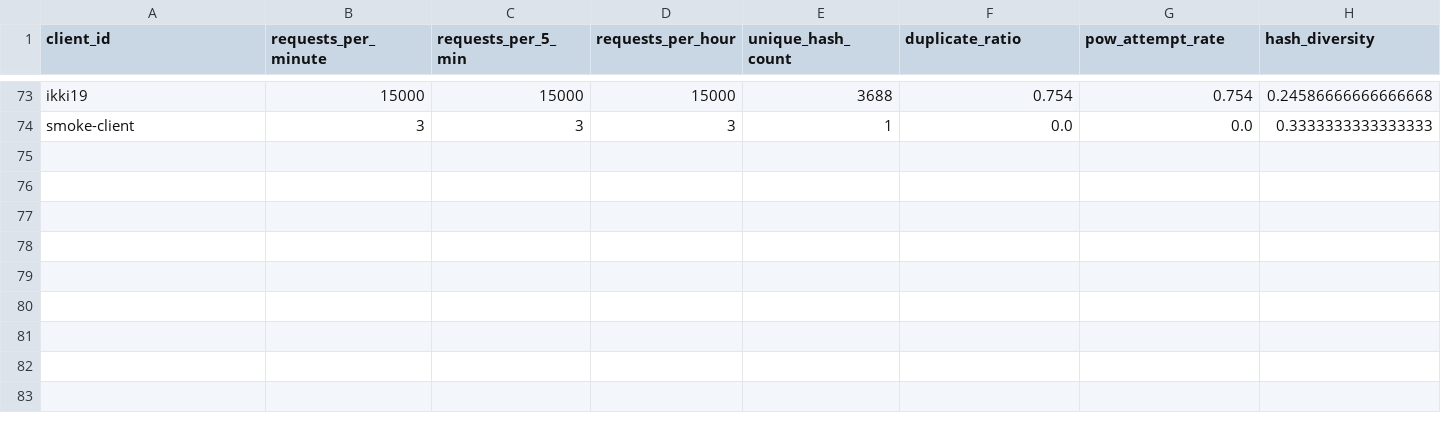
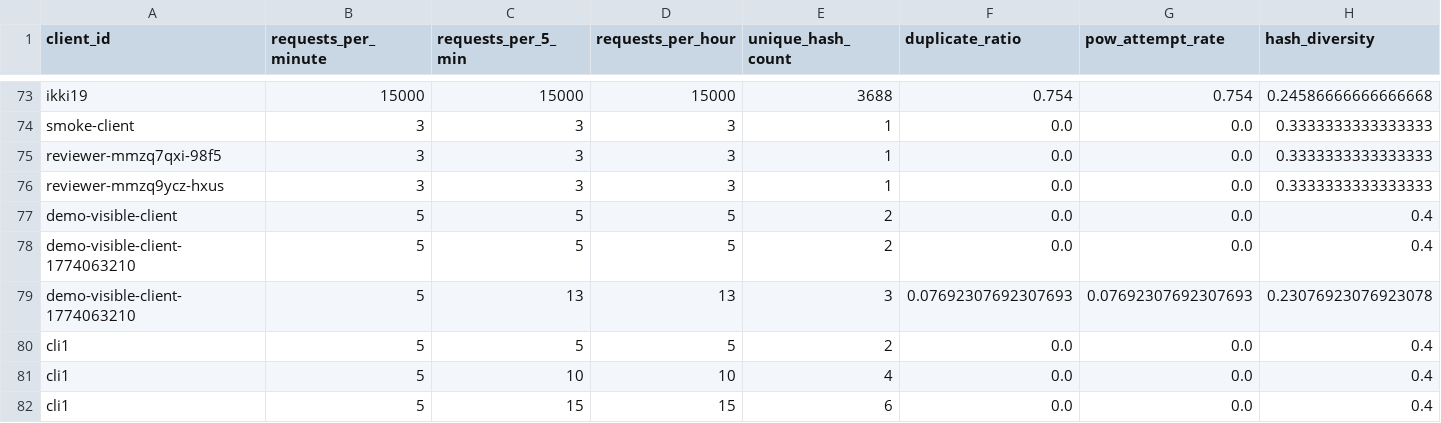
Before and after one commit to shruthikaa3007/secure-dedup, a CSV file: detection_results.csv, drawn as a sheet; only a part is shown, gaps mark what is left out; rows hold the shown columns only; the diff names each change by its address in the sheet, - before the commit and + after, or states it on an @@ line.

```diff
--- a/detection_results.csv
+++ b/detection_results.csv
+row 75: reviewer-mmzq7qxi-98f5 | 3 | 3 | 3 | 1 | 0.0 | 0.0 | 0.3333333333333333
+row 76: reviewer-mmzq9ycz-hxus | 3 | 3 | 3 | 1 | 0.0 | 0.0 | 0.3333333333333333
+row 77: demo-visible-client | 5 | 5 | 5 | 2 | 0.0 | 0.0 | 0.4
+row 78: demo-visible-client-1774063210 | 5 | 5 | 5 | 2 | 0.0 | 0.0 | 0.4
+row 79: demo-visible-client-1774063210 | 5 | 13 | 13 | 3 | 0.07692307692307693 | 0.07692307692307693 | 0.23076923076923078
+row 80: cli1 | 5 | 5 | 5 | 2 | 0.0 | 0.0 | 0.4
+row 81: cli1 | 5 | 10 | 10 | 4 | 0.0 | 0.0 | 0.4
+row 82: cli1 | 5 | 15 | 15 | 6 | 0.0 | 0.0 | 0.4
```
Also changed, not shown: 6 other files.
